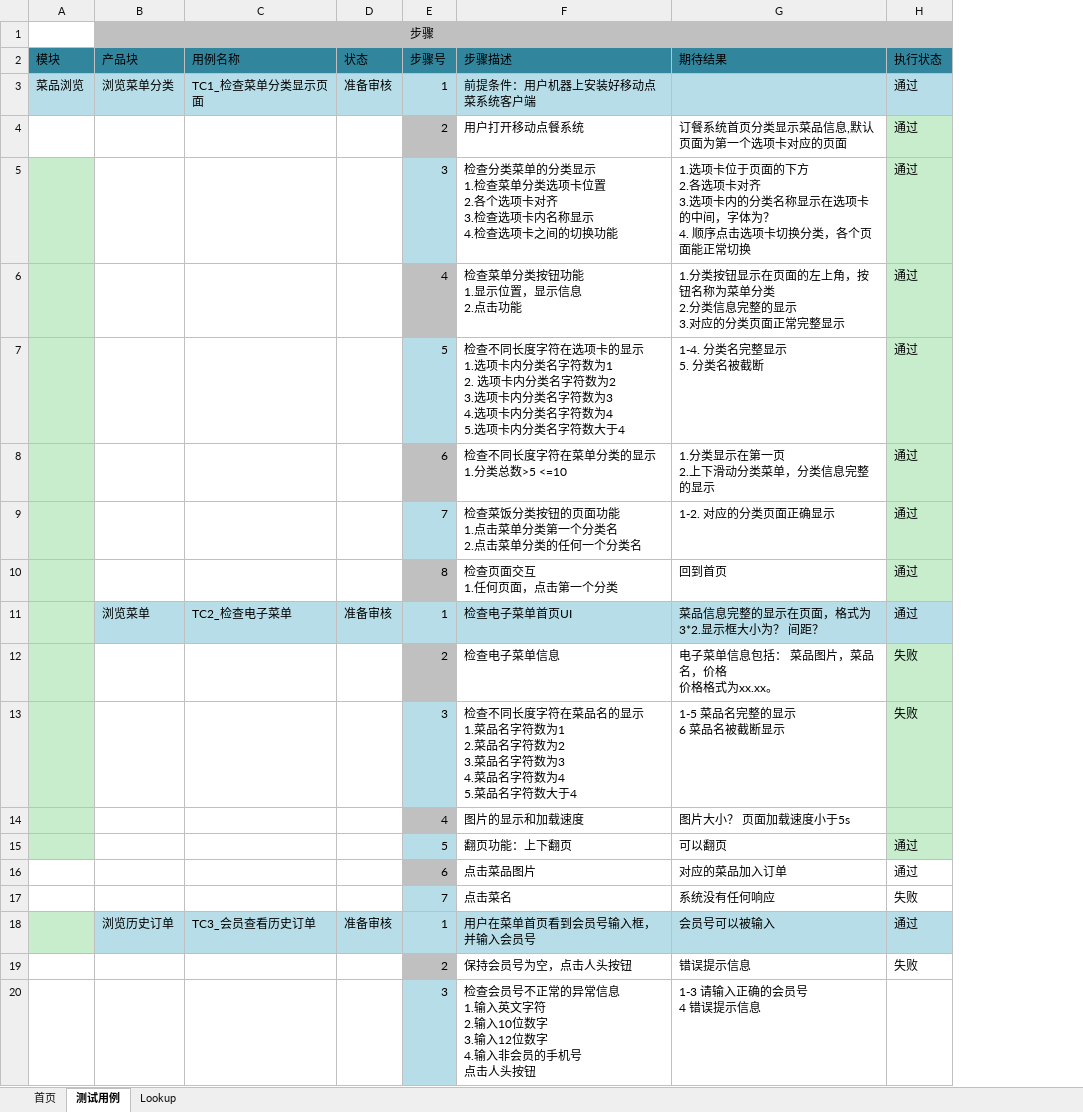
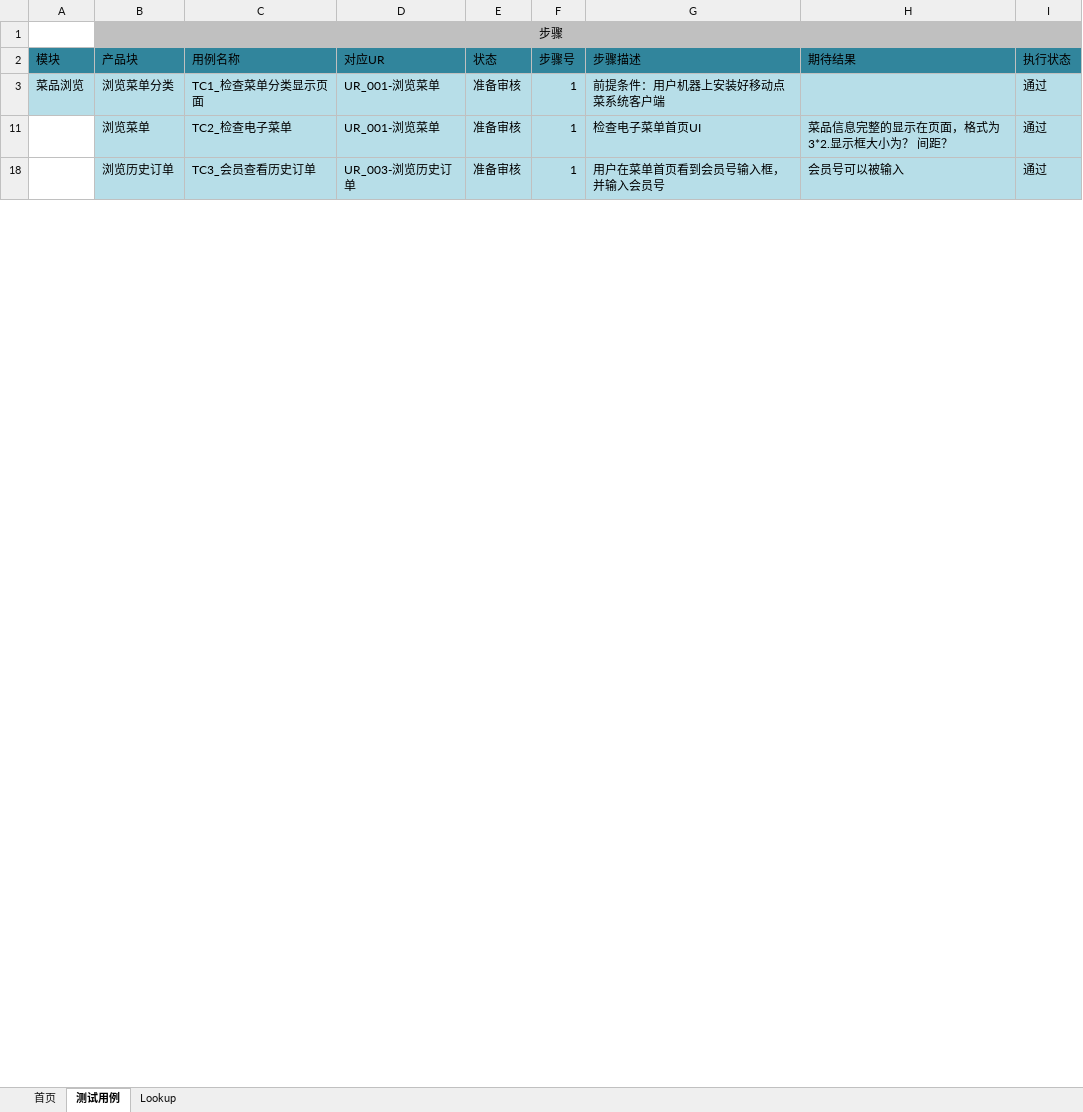
Before and after one commit to aaronluo/cuoxiazi, an Excel workbook: 01_doc/test_design/测试用例_eOrder.xlsx, sheet 测试用例, drawn as a sheet; only a part is shown; values as stored, in another font and other column widths than the file's, no borders; removed rows and columns are numbered as before the commit, all else as after; ↵ is a line break in a cell; the diff covers the shown part only; the diff names each change by its address in the sheet, - before the commit and + after, or states it on an @@ line.

```diff
--- a/01_doc/test_design/测试用例_eOrder.xlsx (sheet 测试用例)
+++ b/01_doc/test_design/测试用例_eOrder.xlsx (sheet 测试用例)
+column D (对应UR), rows 3-18: UR_001-浏览菜单 | UR_001-浏览菜单 | UR_003-浏览历史订单
@@ row 4 hidden:  |  |  |  | 2 | 用户打开移动点餐系统 | 订餐系统首页分类显示菜品信息,默认页面为第一个选项卡对应的页面 | 通过 @@
@@ row 5 hidden:  |  |  |  | 3 | 检查分类菜单的分类显示 ↵ 1.检查菜单分类选项卡位置 ↵ 2.各个选项卡对齐 ↵ 3.检查选项卡内名称显示 ↵ 4.检查选项卡之间的切换功能 | 1.选项卡位于页面的下方 ↵ 2.各选项卡对齐 ↵ 3.选项卡内的分类名称显示在选项卡的中间，字体为？ ↵ 4. 顺序点击选项卡切换分类，各个页面能正常切换 | 通过 @@
@@ row 6 hidden:  |  |  |  | 4 | 检查菜单分类按钮功能 ↵ 1.显示位置，显示信息 ↵ 2.点击功能 | 1.分类按钮显示在页面的左上角，按钮名称为菜单分类 ↵ 2.分类信息完整的显示 ↵ 3.对应的分类页面正常完整显示 | 通过 @@
@@ row 7 hidden:  |  |  |  | 5 | 检查不同长度字符在选项卡的显示 ↵ 1.选项卡内分类名字符数为1 ↵ 2. 选项卡内分类名字符数为2 ↵ 3.选项卡内分类名字符数为3 ↵ 4.选项卡内分类名字符数为4 ↵ 5.选项卡内分类名字符数大于4 | 1-4. 分类名完整显示 ↵ 5. 分类名被截断 | 通过 @@
@@ row 8 hidden:  |  |  |  | 6 | 检查不同长度字符在菜单分类的显示 ↵ 1.分类总数>5 <=10 | 1.分类显示在第一页 ↵ 2.上下滑动分类菜单，分类信息完整的显示 | 通过 @@
@@ row 9 hidden:  |  |  |  | 7 | 检查菜饭分类按钮的页面功能 ↵ 1.点击菜单分类第一个分类名 ↵ 2.点击菜单分类的任何一个分类名 | 1-2. 对应的分类页面正确显示 | 通过 @@
@@ row 10 hidden:  |  |  |  | 8 | 检查页面交互 ↵ 1.任何页面，点击第一个分类 | 回到首页 | 通过 @@
-A11 fill: #C7EDCC
+A11 fill: none
@@ row 12 hidden:  |  |  |  | 2 | 检查电子菜单信息 | 电子菜单信息包括： 菜品图片，菜品名，价格 ↵ 价格格式为xx.xx。 | 失败 @@
@@ row 13 hidden:  |  |  |  | 3 | 检查不同长度字符在菜品名的显示 ↵ 1.菜品名字符数为1 ↵ 2.菜品名字符数为2 ↵ 3.菜品名字符数为3 ↵ 4.菜品名字符数为4 ↵ 5.菜品名字符数大于4 | 1-5 菜品名完整的显示 ↵ 6 菜品名被截断显示 | 失败 @@
@@ row 14 hidden:  |  |  |  | 4 | 图片的显示和加载速度 | 图片大小？ 页面加载速度小于5s @@
@@ row 15 hidden:  |  |  |  | 5 | 翻页功能：上下翻页 | 可以翻页 | 通过 @@
@@ row 16 hidden:  |  |  |  | 6 | 点击菜品图片 | 对应的菜品加入订单 | 通过 @@
@@ row 17 hidden:  |  |  |  | 7 | 点击菜名 | 系统没有任何响应 | 失败 @@
-A18 fill: #C7EDCC
+A18 fill: none
@@ row 19 hidden:  |  |  |  | 2 | 保持会员号为空，点击人头按钮 | 错误提示信息 | 失败 @@
@@ row 20 hidden:  |  |  |  | 3 | 检查会员号不正常的异常信息 ↵ 1.输入英文字符 ↵ 2.输入10位数字 ↵ 3.输入12位数字 ↵ 4.输入非会员的手机号 ↵ 点击人头按钮 | 1-3 请输入正确的会员号 ↵ 4 错误提示信息 @@
```
Also changed, not shown: 49 hidden or unhidden rows and cell formats elsewhere in this sheet, sheet Lookup, 2 other files.
